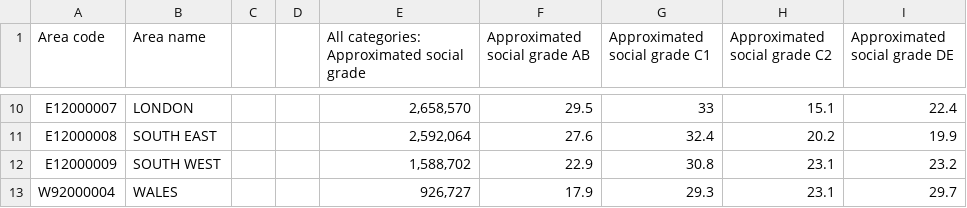
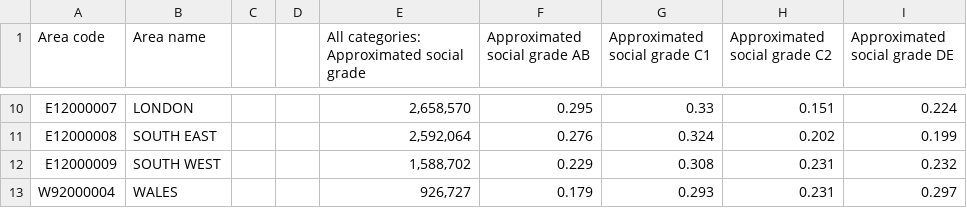
Before and after one commit to alexandrosstergiou/Bootstrap-for-polling, a CSV file: Social_grade/Aproximated_social_grade.csv, drawn as a sheet; only a part is shown, gaps mark what is left out; the diff covers the shown part only; the diff names each change by its address in the sheet, - before the commit and + after, or states it on an @@ line.

```diff
--- a/Social_grade/Aproximated_social_grade.csv
+++ b/Social_grade/Aproximated_social_grade.csv
-F10 (Approximated social grade AB): 29.5
+F10 (Approximated social grade AB): 0.295
-G10 (Approximated social grade C1): 33
+G10 (Approximated social grade C1): 0.33
-H10 (Approximated social grade C2): 15.1
+H10 (Approximated social grade C2): 0.151
-I10 (Approximated social grade DE): 22.4
+I10 (Approximated social grade DE): 0.224
-F11 (Approximated social grade AB): 27.6
+F11 (Approximated social grade AB): 0.276
-G11 (Approximated social grade C1): 32.4
+G11 (Approximated social grade C1): 0.324
-H11 (Approximated social grade C2): 20.2
+H11 (Approximated social grade C2): 0.202
-I11 (Approximated social grade DE): 19.9
+I11 (Approximated social grade DE): 0.199
-F12 (Approximated social grade AB): 22.9
+F12 (Approximated social grade AB): 0.229
-G12 (Approximated social grade C1): 30.8
+G12 (Approximated social grade C1): 0.308
-H12:H13 (Approximated social grade C2): 23.1
+H12:H13 (Approximated social grade C2): 0.231
-I12 (Approximated social grade DE): 23.2
+I12 (Approximated social grade DE): 0.232
-F13 (Approximated social grade AB): 17.9
+F13 (Approximated social grade AB): 0.179
-G13 (Approximated social grade C1): 29.3
+G13 (Approximated social grade C1): 0.293
-I13 (Approximated social grade DE): 29.7
+I13 (Approximated social grade DE): 0.297
```
Also changed, not shown: 32 edited cells elsewhere in this file, 2 other files.
